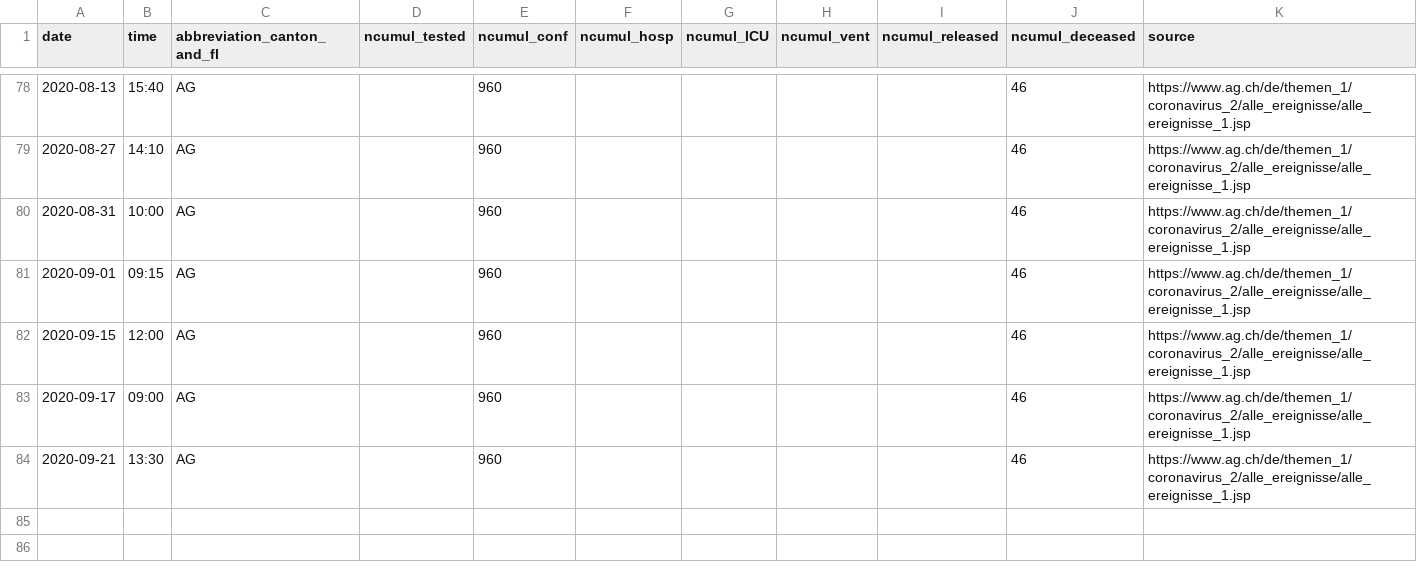
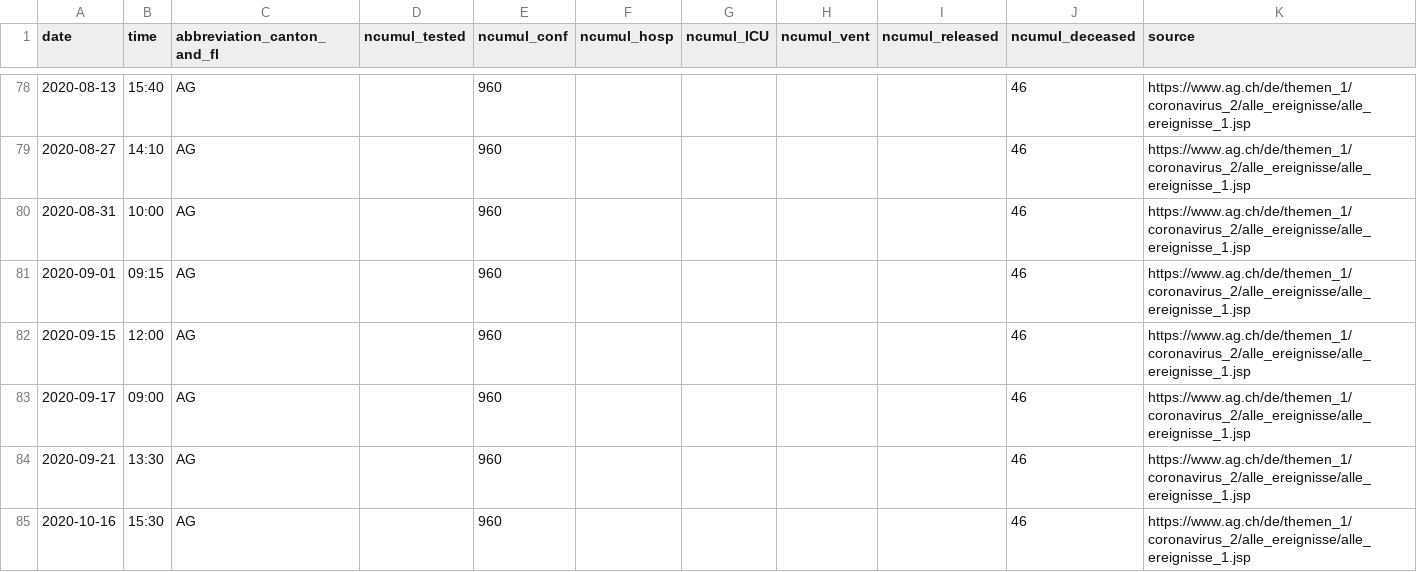
Before and after one commit to ivanek/covid_19, a CSV file: fallzahlen_kanton_total_csv/COVID19_Fallzahlen_Kanton_AG_total.csv, drawn as a sheet; only a part is shown, gaps mark what is left out; the diff names each change by its address in the sheet, - before the commit and + after, or states it on an @@ line.

```diff
--- a/fallzahlen_kanton_total_csv/COVID19_Fallzahlen_Kanton_AG_total.csv
+++ b/fallzahlen_kanton_total_csv/COVID19_Fallzahlen_Kanton_AG_total.csv
+row 85: 2020-10-16 | 15:30 | AG |  | 960 |  |  |  |  | 46 | https://www.ag.ch/de/themen_1/coronavirus_2/alle_ereignisse/alle_ereignisse_1.jsp
```
